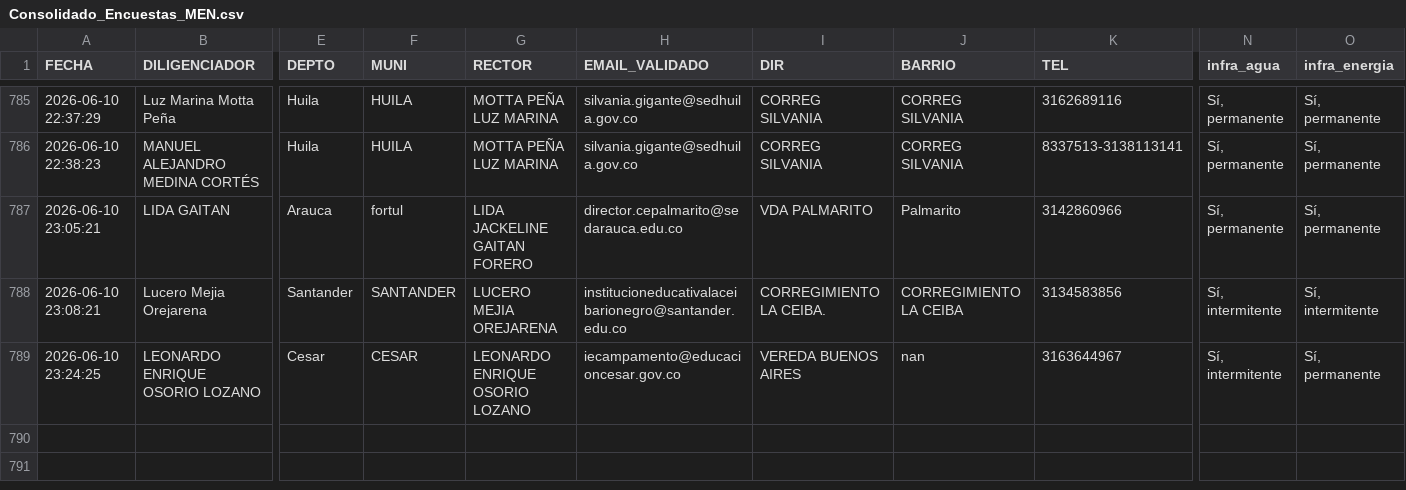
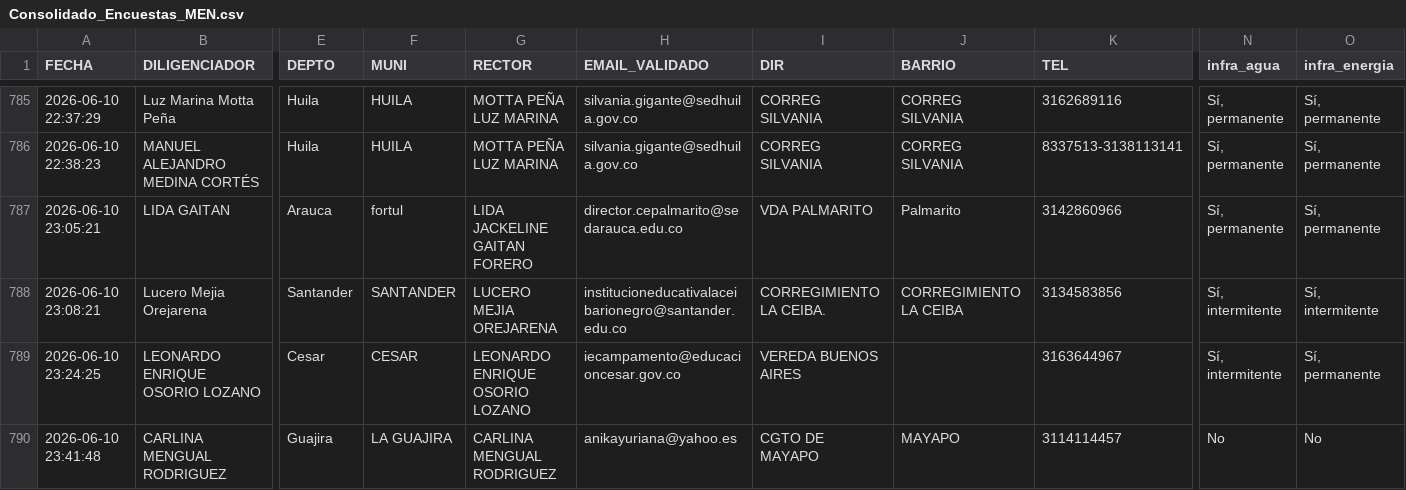
Before and after one commit to maoreyc-sketch/Encuesta_Calidad, a CSV file: Consolidado_Encuestas_MEN.csv, drawn as a sheet; only a part is shown, gaps mark what is left out; rows hold the shown columns only; the diff names each change by its address in the sheet, - before the commit and + after, or states it on an @@ line.

Commit message:
Encuesta registrada 2026-06-10 23:41

```diff
--- a/Consolidado_Encuestas_MEN.csv
+++ b/Consolidado_Encuestas_MEN.csv
-J789 (BARRIO): nan
+J789 (BARRIO): (empty)
+row 790: 2026-06-10 23:41:48 | CARLINA MENGUAL RODRIGUEZ | Guajira | LA GUAJIRA | CARLINA MENGUAL RODRIGUEZ | anikayuriana@yahoo.es | CGTO DE MAYAPO | MAYAPO | 3114114457 | No | No
```
